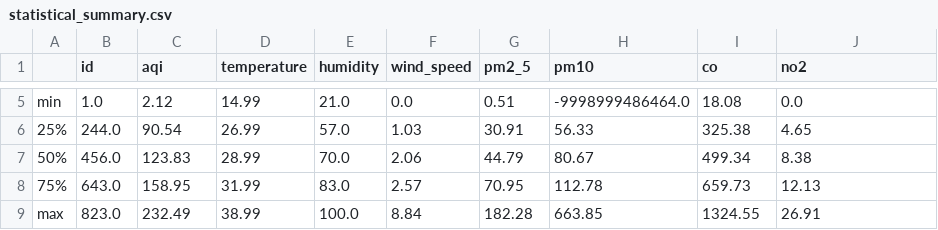
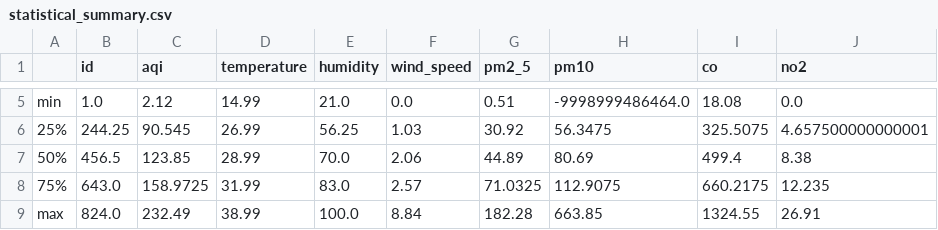
Before and after one commit to HibaAmin12/aqi-data-logger, a CSV file: eda_outputs/statistical_summary.csv, drawn as a sheet; only a part is shown, gaps mark what is left out; the diff covers the shown part only; the diff names each change by its address in the sheet, - before the commit and + after, or states it on an @@ line.

```diff
--- a/eda_outputs/statistical_summary.csv
+++ b/eda_outputs/statistical_summary.csv
-B6 (id): 244.0
+B6 (id): 244.25
-C6 (aqi): 90.54
+C6 (aqi): 90.545
-E6 (humidity): 57.0
+E6 (humidity): 56.25
-G6 (pm2_5): 30.91
+G6 (pm2_5): 30.92
-H6 (pm10): 56.33
+H6 (pm10): 56.3475
-I6 (co): 325.38
+I6 (co): 325.5075
-J6 (no2): 4.65
+J6 (no2): 4.657500000000001
-B7 (id): 456.0
+B7 (id): 456.5
-C7 (aqi): 123.83
+C7 (aqi): 123.85
-G7 (pm2_5): 44.79
+G7 (pm2_5): 44.89
-H7 (pm10): 80.67
+H7 (pm10): 80.69
-I7 (co): 499.34
+I7 (co): 499.4
-C8 (aqi): 158.95
+C8 (aqi): 158.9725
-G8 (pm2_5): 70.95
+G8 (pm2_5): 71.0325
-H8 (pm10): 112.78
+H8 (pm10): 112.9075
-I8 (co): 659.73
+I8 (co): 660.2175
-J8 (no2): 12.13
+J8 (no2): 12.235
-B9 (id): 823.0
+B9 (id): 824.0
```
Also changed, not shown: 27 edited cells elsewhere in this file, eda_outputs/standardized_data.csv, 20 other files.
